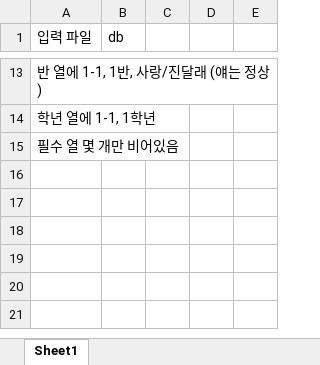
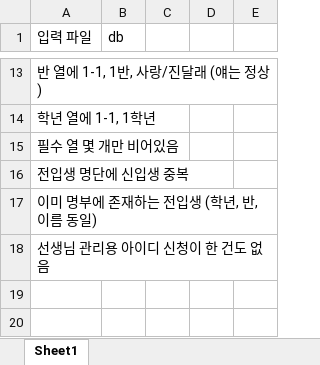
Before and after one commit to sharkwithkid/RG_webview, an Excel workbook: 오류 케이스.xlsx, sheet Sheet1, drawn as a sheet; only a part is shown, gaps mark what is left out; the shorter side is filled out with more unchanged rows; values as stored, in another font and other column widths than the file's, no borders; charts and pictures not drawn; the diff names each change by its address in the sheet, - before the commit and + after, or states it on an @@ line.

```diff
--- a/오류 케이스.xlsx (sheet Sheet1)
+++ b/오류 케이스.xlsx (sheet Sheet1)
-A16 (입력 파일): (empty)
+A16 (입력 파일): 전입생 명단에 신입생 중복
-A17 (입력 파일): (empty)
+A17 (입력 파일): 이미 명부에 존재하는 전입생 (학년, 반, 이름 동일)
-A18 (입력 파일): (empty)
+A18 (입력 파일): 선생님 관리용 아이디 신청이 한 건도 없음
```
Also changed, not shown: 22 other files.
